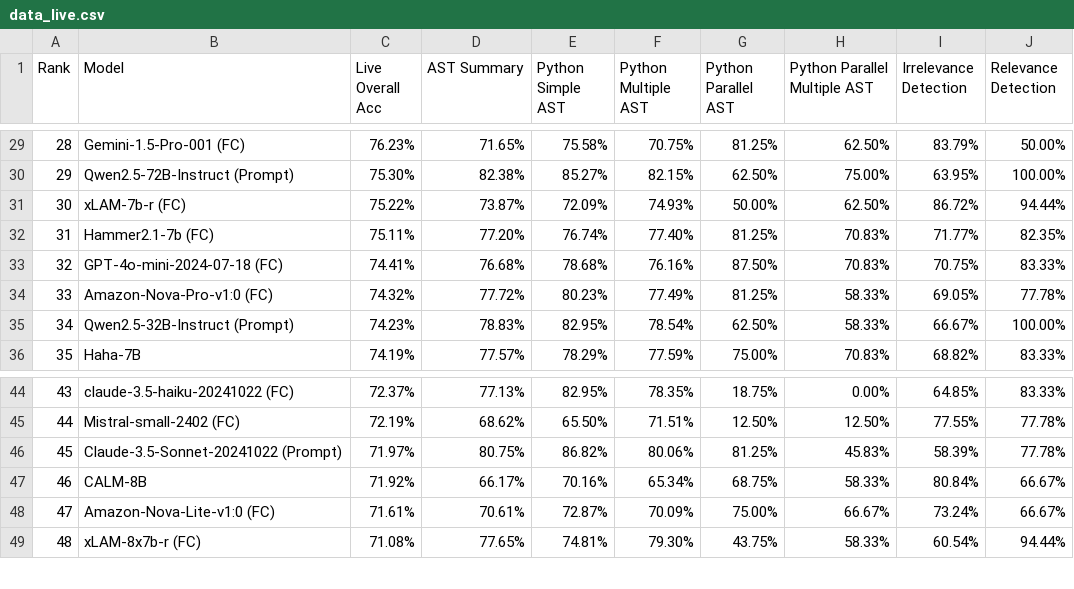
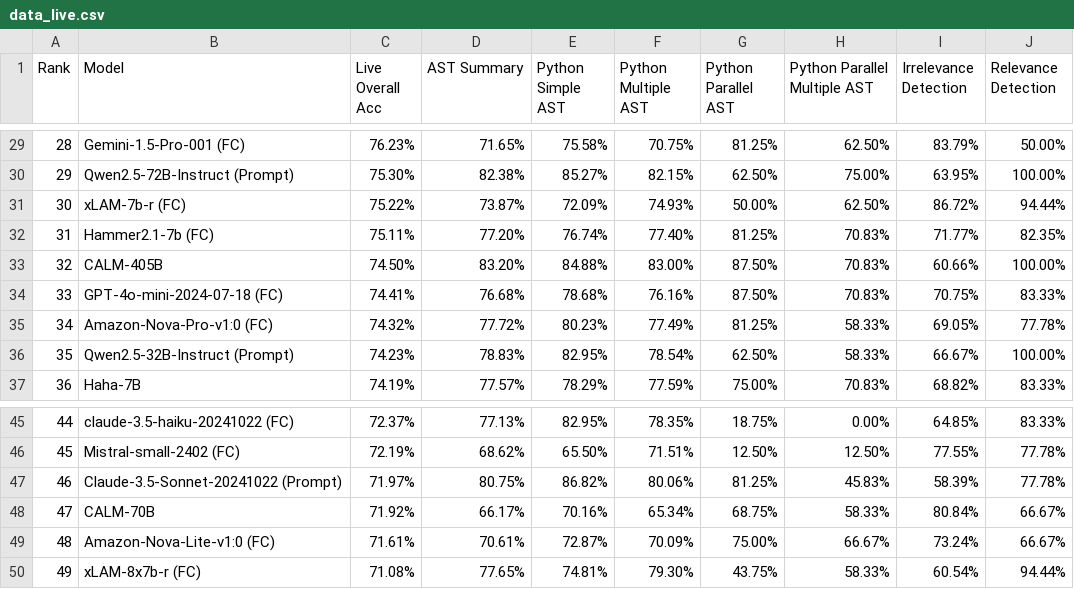
Before and after one commit to ShishirPatil/gorilla, a CSV file: data_live.csv, drawn as a sheet; only a part is shown, gaps mark what is left out; addresses are those after the commit; the diff names each change by its address in the sheet, - before the commit and + after, or states it on an @@ line.

```diff
--- a/data_live.csv
+++ b/data_live.csv
+row 33: 32 | CALM-405B | 74.50% | 83.20% | 84.88% | 83.00% | 87.50% | 70.83% | 60.66% | 100.00%
@@ column A (Rank) renumbered from row 34 down @@
-B48 (Model): CALM-8B
+B48 (Model): CALM-70B
```
Also changed, not shown: data_multi_turn.csv, data_non_live.csv, 2 other files.
